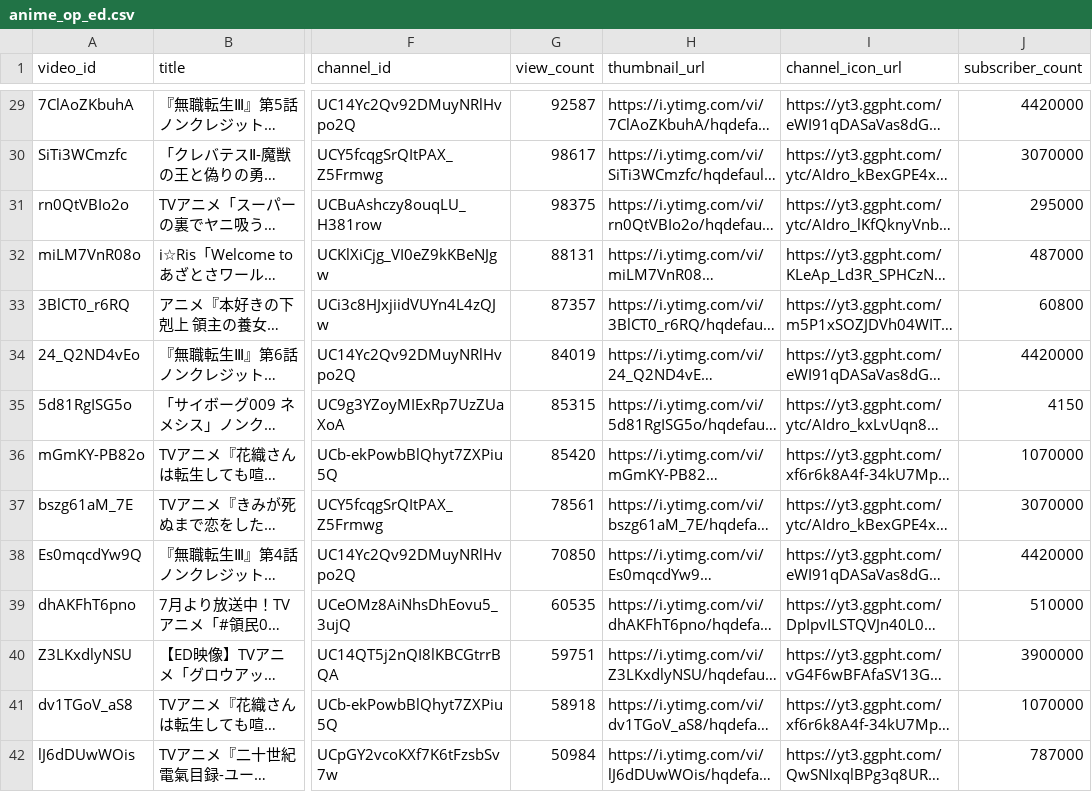
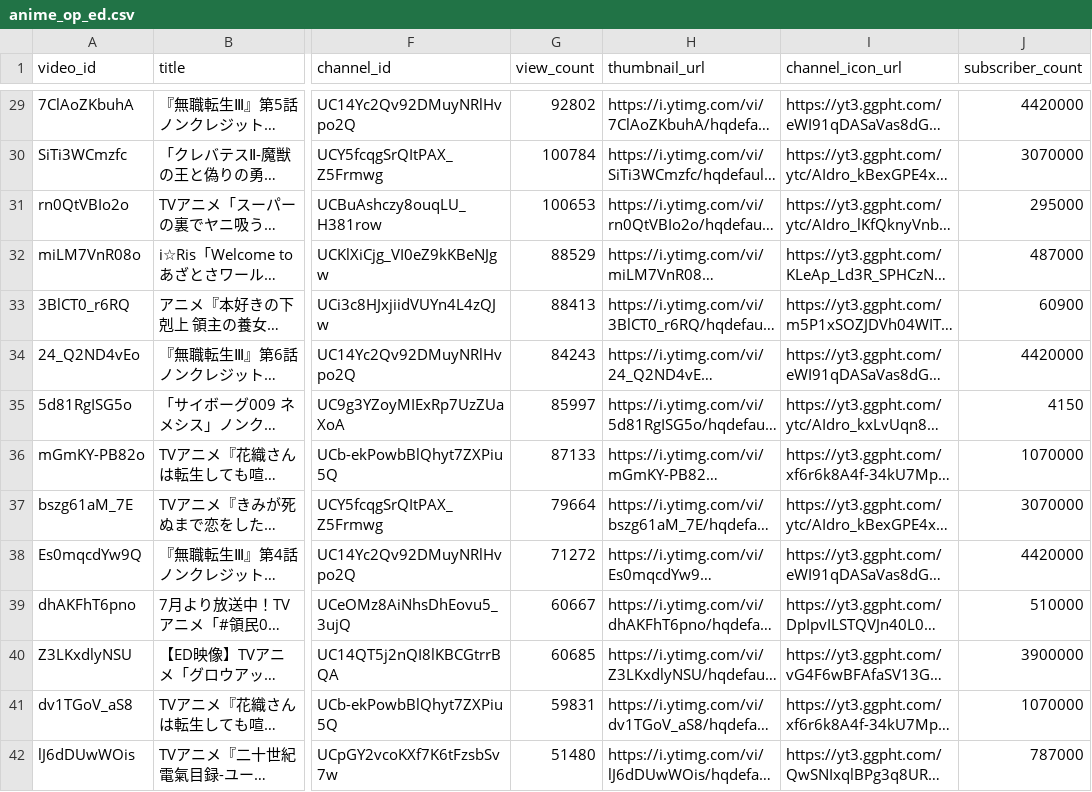
Before and after one commit to SchiAnimeMusic/AnimeInfo, a CSV file: data/anime_op_ed.csv, drawn as a sheet; only a part is shown, gaps mark what is left out; long unchanged cells end in …; the diff covers the shown part only; the diff names each change by its address in the sheet, - before the commit and + after, or states it on an @@ line.

```diff
--- a/data/anime_op_ed.csv
+++ b/data/anime_op_ed.csv
-G29 (view_count): 92587
+G29 (view_count): 92802
-G30 (view_count): 98617
+G30 (view_count): 100784
-G31 (view_count): 98375
+G31 (view_count): 100653
-G32 (view_count): 88131
+G32 (view_count): 88529
-G33 (view_count): 87357
+G33 (view_count): 88413
-J33 (subscriber_count): 60800
+J33 (subscriber_count): 60900
-G34 (view_count): 84019
+G34 (view_count): 84243
-G35 (view_count): 85315
+G35 (view_count): 85997
-G36 (view_count): 85420
+G36 (view_count): 87133
-G37 (view_count): 78561
+G37 (view_count): 79664
-G38 (view_count): 70850
+G38 (view_count): 71272
-G39 (view_count): 60535
+G39 (view_count): 60667
-G40 (view_count): 59751
+G40 (view_count): 60685
-G41 (view_count): 58918
+G41 (view_count): 59831
-G42 (view_count): 50984
+G42 (view_count): 51480
```
Also changed, not shown: 1 added row and 73 edited cells elsewhere in this file, data/channel_statistics.csv, 3 other files.
